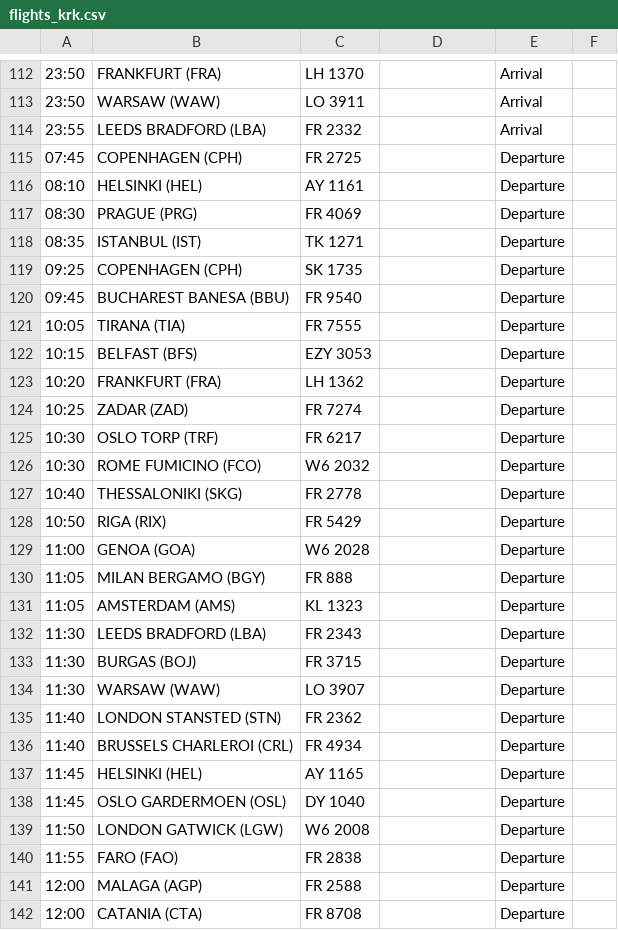
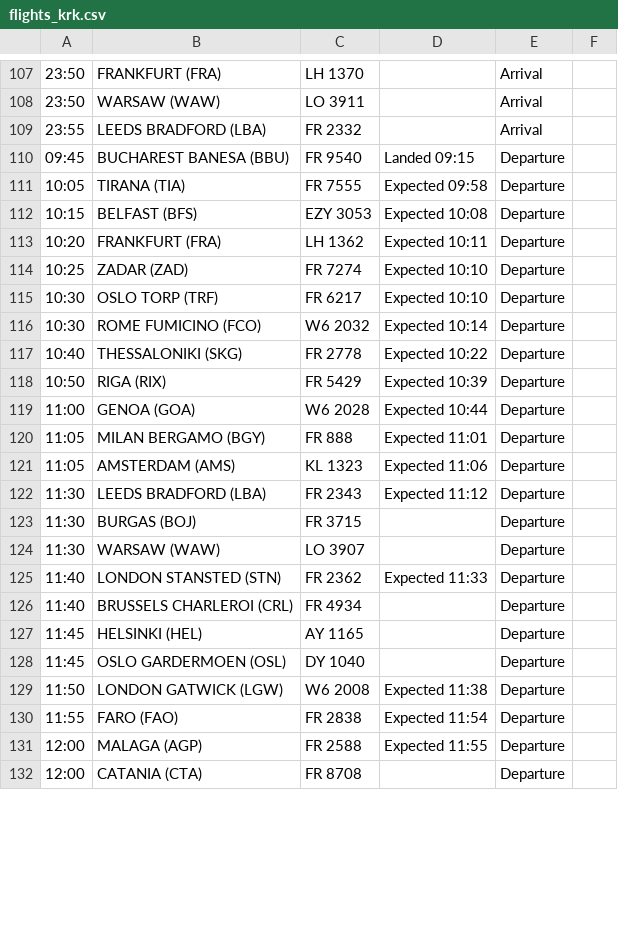
Before and after one commit to ljswierzawska/flights-krakow, a CSV file: flights_krk.csv, drawn as a sheet; only a part is shown, gaps mark what is left out; removed rows and columns are numbered as before the commit, all else as after; the diff covers the shown part only; the diff names each change by its address in the sheet, - before the commit and + after, or states it on an @@ line.

```diff
--- a/flights_krk.csv
+++ b/flights_krk.csv
-row 115: 07:45 | COPENHAGEN (CPH) | FR 2725 |  | Departure
-row 116: 08:10 | HELSINKI (HEL) | AY 1161 |  | Departure
-row 117: 08:30 | PRAGUE (PRG) | FR 4069 |  | Departure
-row 118: 08:35 | ISTANBUL (IST) | TK 1271 |  | Departure
-row 119: 09:25 | COPENHAGEN (CPH) | SK 1735 |  | Departure
-D110: (empty)
+D110: Landed 09:15
-D111: (empty)
+D111: Expected 09:58
-D112: (empty)
+D112: Expected 10:08
-D113: (empty)
+D113: Expected 10:11
-D114:D115: (empty)
+D114:D115: Expected 10:10
-D116: (empty)
+D116: Expected 10:14
-D117: (empty)
+D117: Expected 10:22
-D118: (empty)
+D118: Expected 10:39
-D119: (empty)
+D119: Expected 10:44
-D120: (empty)
+D120: Expected 11:01
-D121: (empty)
+D121: Expected 11:06
-D122: (empty)
+D122: Expected 11:12
-D125: (empty)
+D125: Expected 11:33
-D129: (empty)
+D129: Expected 11:38
-D130: (empty)
+D130: Expected 11:54
-D131: (empty)
+D131: Expected 11:55
```
Also changed, not shown: 5 removed rows and 21 edited cells elsewhere in this file.
